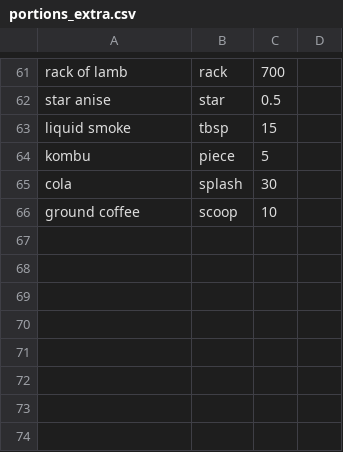
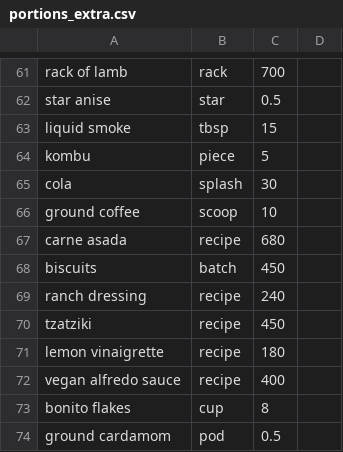
Before and after one commit to FoolsFlagonStudio/Victual, a CSV file: data_pipeline/portions_extra.csv, drawn as a sheet; only a part is shown, gaps mark what is left out.

```diff
--- a/data_pipeline/portions_extra.csv
+++ b/data_pipeline/portions_extra.csv
@@ -66 +66,9 @@ cola,splash,30
 ground coffee,scoop,10
+carne asada,recipe,680
+biscuits,batch,450
+ranch dressing,recipe,240
+tzatziki,recipe,450
+lemon vinaigrette,recipe,180
+vegan alfredo sauce,recipe,400
+bonito flakes,cup,8
+ground cardamom,pod,0.5
```
Also changed, not shown: data_pipeline/ingredients_seed.csv, data_pipeline/prices_seed.csv, 2 other files.
